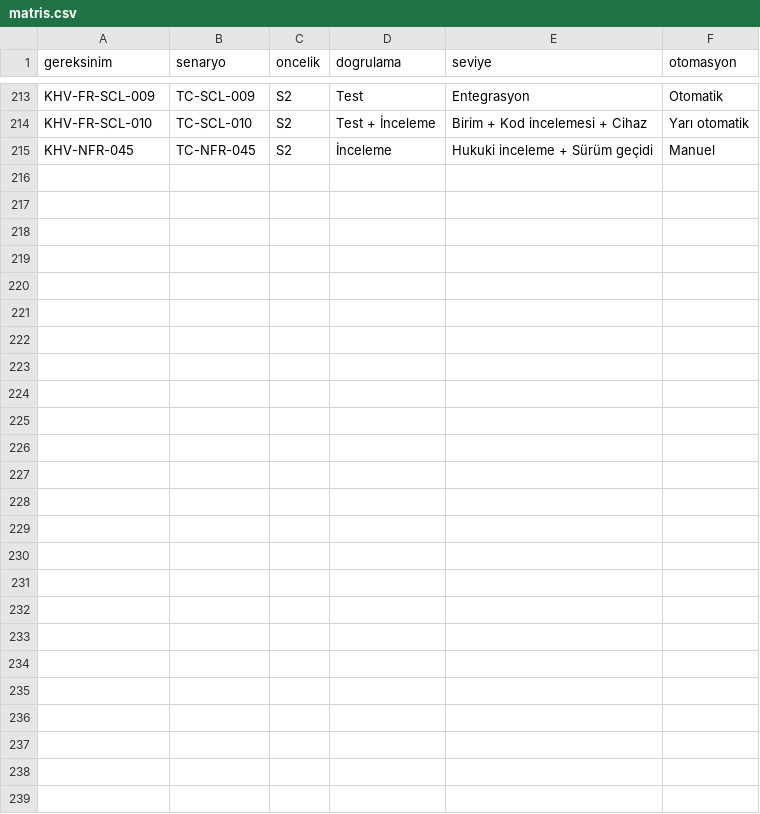
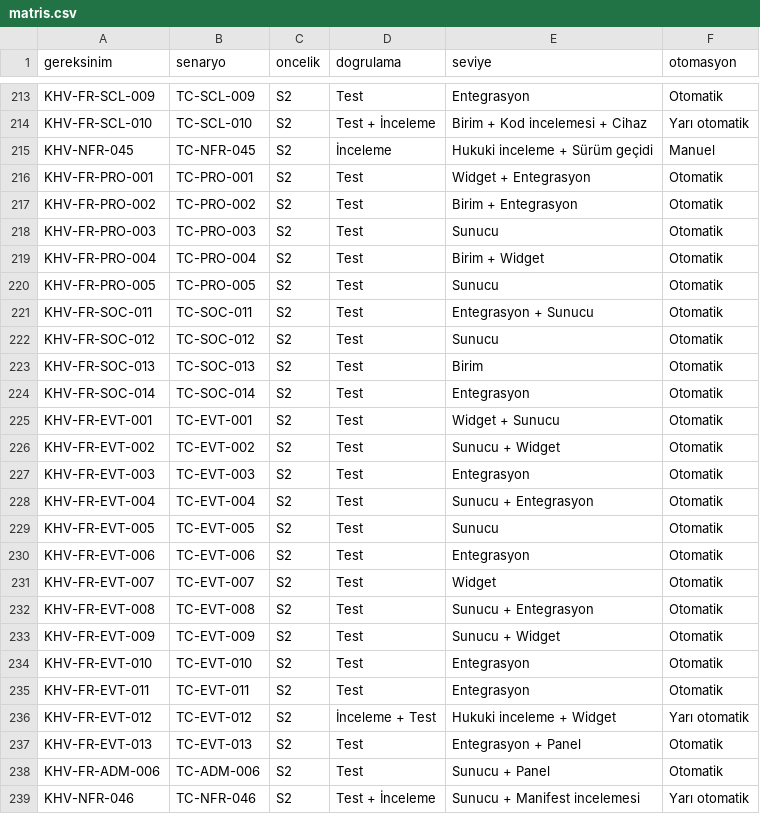
Before and after one commit to EFERKANT/Other, a CSV file: docs/kalite/matris.csv, drawn as a sheet; only a part is shown, gaps mark what is left out; the diff names each change by its address in the sheet, - before the commit and + after, or states it on an @@ line.

```diff
--- a/docs/kalite/matris.csv
+++ b/docs/kalite/matris.csv
+row 216: KHV-FR-PRO-001 | TC-PRO-001 | S2 | Test | Widget + Entegrasyon | Otomatik
+row 217: KHV-FR-PRO-002 | TC-PRO-002 | S2 | Test | Birim + Entegrasyon | Otomatik
+row 218: KHV-FR-PRO-003 | TC-PRO-003 | S2 | Test | Sunucu | Otomatik
+row 219: KHV-FR-PRO-004 | TC-PRO-004 | S2 | Test | Birim + Widget | Otomatik
+row 220: KHV-FR-PRO-005 | TC-PRO-005 | S2 | Test | Sunucu | Otomatik
+row 221: KHV-FR-SOC-011 | TC-SOC-011 | S2 | Test | Entegrasyon + Sunucu | Otomatik
+row 222: KHV-FR-SOC-012 | TC-SOC-012 | S2 | Test | Sunucu | Otomatik
+row 223: KHV-FR-SOC-013 | TC-SOC-013 | S2 | Test | Birim | Otomatik
+row 224: KHV-FR-SOC-014 | TC-SOC-014 | S2 | Test | Entegrasyon | Otomatik
+row 225: KHV-FR-EVT-001 | TC-EVT-001 | S2 | Test | Widget + Sunucu | Otomatik
+row 226: KHV-FR-EVT-002 | TC-EVT-002 | S2 | Test | Sunucu + Widget | Otomatik
+row 227: KHV-FR-EVT-003 | TC-EVT-003 | S2 | Test | Entegrasyon | Otomatik
+row 228: KHV-FR-EVT-004 | TC-EVT-004 | S2 | Test | Sunucu + Entegrasyon | Otomatik
+row 229: KHV-FR-EVT-005 | TC-EVT-005 | S2 | Test | Sunucu | Otomatik
+row 230: KHV-FR-EVT-006 | TC-EVT-006 | S2 | Test | Entegrasyon | Otomatik
+row 231: KHV-FR-EVT-007 | TC-EVT-007 | S2 | Test | Widget | Otomatik
+row 232: KHV-FR-EVT-008 | TC-EVT-008 | S2 | Test | Sunucu + Entegrasyon | Otomatik
+row 233: KHV-FR-EVT-009 | TC-EVT-009 | S2 | Test | Sunucu + Widget | Otomatik
+row 234: KHV-FR-EVT-010 | TC-EVT-010 | S2 | Test | Entegrasyon | Otomatik
+row 235: KHV-FR-EVT-011 | TC-EVT-011 | S2 | Test | Entegrasyon | Otomatik
+row 236: KHV-FR-EVT-012 | TC-EVT-012 | S2 | İnceleme + Test | Hukuki inceleme + Widget | Yarı otomatik
+row 237: KHV-FR-EVT-013 | TC-EVT-013 | S2 | Test | Entegrasyon + Panel | Otomatik
+row 238: KHV-FR-ADM-006 | TC-ADM-006 | S2 | Test | Sunucu + Panel | Otomatik
+row 239: KHV-NFR-046 | TC-NFR-046 | S2 | Test + İnceleme | Sunucu + Manifest incelemesi | Yarı otomatik
```
Also changed, not shown: 10 other files.
